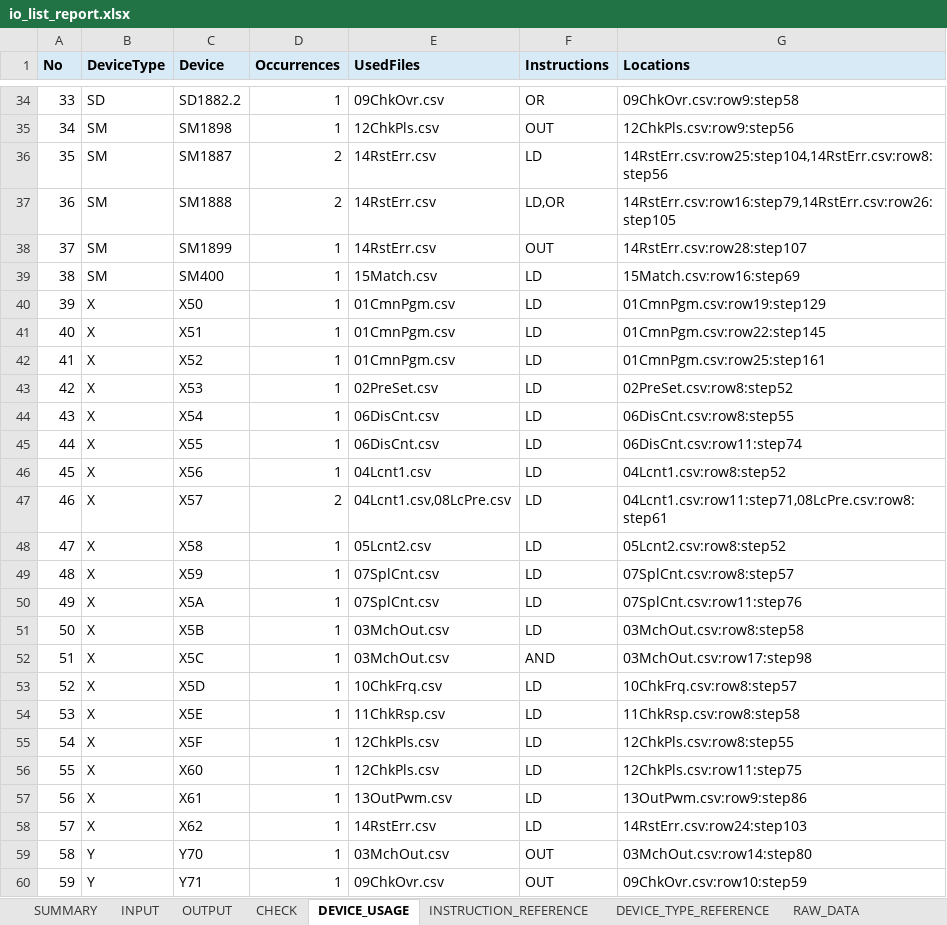
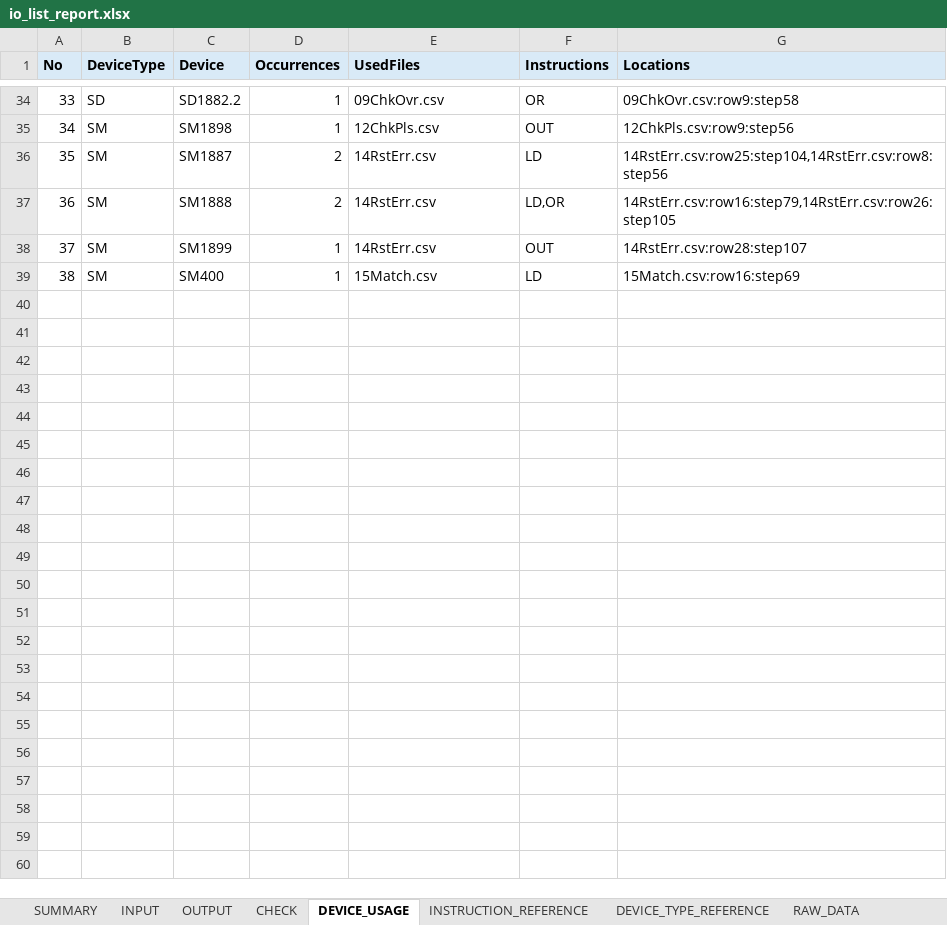
Before and after one commit to shw98-jp/gxworks2-io-list-lab, an Excel workbook: output/io_list_report.xlsx, sheet DEVICE_USAGE, drawn as a sheet; only a part is shown, gaps mark what is left out; values as stored, in another font and other column widths than the file's, no borders; the diff names each change by its address in the sheet, - before the commit and + after, or states it on an @@ line.

Commit message:
refactor: exclude IO devices from device usage sheet

```diff
--- a/output/io_list_report.xlsx (sheet DEVICE_USAGE)
+++ b/output/io_list_report.xlsx (sheet DEVICE_USAGE)
-row 40: 39 | X | X50 | 1 | 01CmnPgm.csv | LD | 01CmnPgm.csv:row19:step129
-row 41: 40 | X | X51 | 1 | 01CmnPgm.csv | LD | 01CmnPgm.csv:row22:step145
-row 42: 41 | X | X52 | 1 | 01CmnPgm.csv | LD | 01CmnPgm.csv:row25:step161
-row 43: 42 | X | X53 | 1 | 02PreSet.csv | LD | 02PreSet.csv:row8:step52
-row 44: 43 | X | X54 | 1 | 06DisCnt.csv | LD | 06DisCnt.csv:row8:step55
-row 45: 44 | X | X55 | 1 | 06DisCnt.csv | LD | 06DisCnt.csv:row11:step74
-row 46: 45 | X | X56 | 1 | 04Lcnt1.csv | LD | 04Lcnt1.csv:row8:step52
-row 47: 46 | X | X57 | 2 | 04Lcnt1.csv,08LcPre.csv | LD | 04Lcnt1.csv:row11:step71,08LcPre.csv:row8:step61
-row 48: 47 | X | X58 | 1 | 05Lcnt2.csv | LD | 05Lcnt2.csv:row8:step52
-row 49: 48 | X | X59 | 1 | 07SplCnt.csv | LD | 07SplCnt.csv:row8:step57
-row 50: 49 | X | X5A | 1 | 07SplCnt.csv | LD | 07SplCnt.csv:row11:step76
-row 51: 50 | X | X5B | 1 | 03MchOut.csv | LD | 03MchOut.csv:row8:step58
-row 52: 51 | X | X5C | 1 | 03MchOut.csv | AND | 03MchOut.csv:row17:step98
-row 53: 52 | X | X5D | 1 | 10ChkFrq.csv | LD | 10ChkFrq.csv:row8:step57
-row 54: 53 | X | X5E | 1 | 11ChkRsp.csv | LD | 11ChkRsp.csv:row8:step58
-row 55: 54 | X | X5F | 1 | 12ChkPls.csv | LD | 12ChkPls.csv:row8:step55
-row 56: 55 | X | X60 | 1 | 12ChkPls.csv | LD | 12ChkPls.csv:row11:step75
-row 57: 56 | X | X61 | 1 | 13OutPwm.csv | LD | 13OutPwm.csv:row9:step86
-row 58: 57 | X | X62 | 1 | 14RstErr.csv | LD | 14RstErr.csv:row24:step103
-row 59: 58 | Y | Y70 | 1 | 03MchOut.csv | OUT | 03MchOut.csv:row14:step80
-row 60: 59 | Y | Y71 | 1 | 09ChkOvr.csv | OUT | 09ChkOvr.csv:row10:step59
```
Also changed, not shown: sheet SUMMARY, 3 other files.
